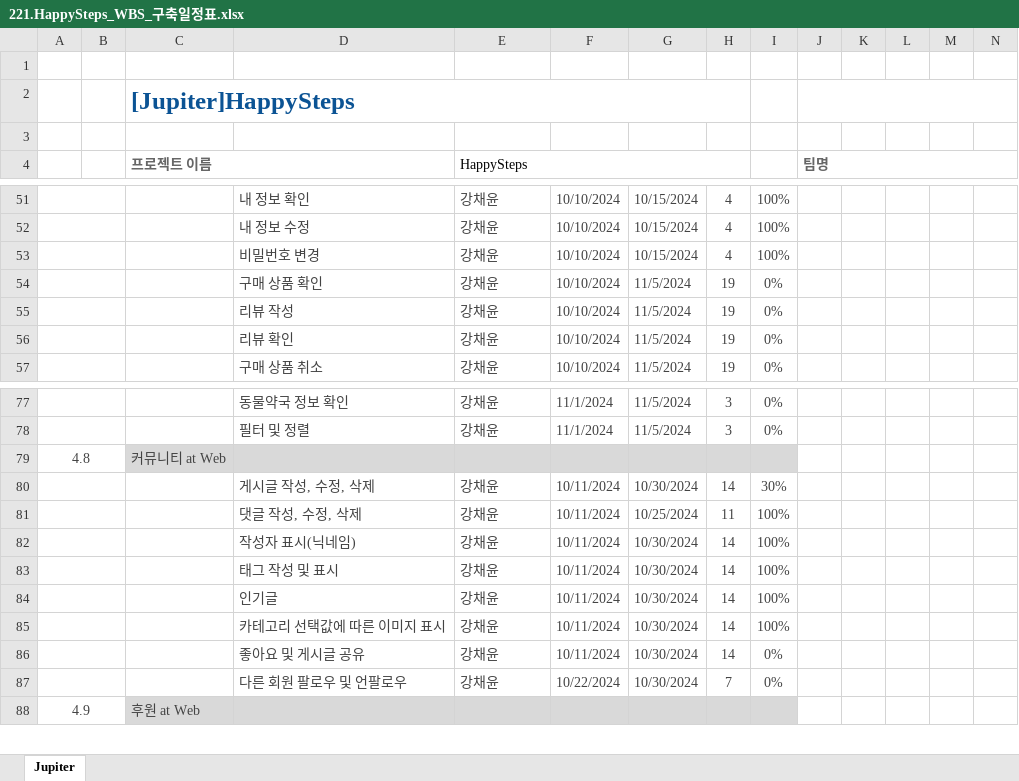
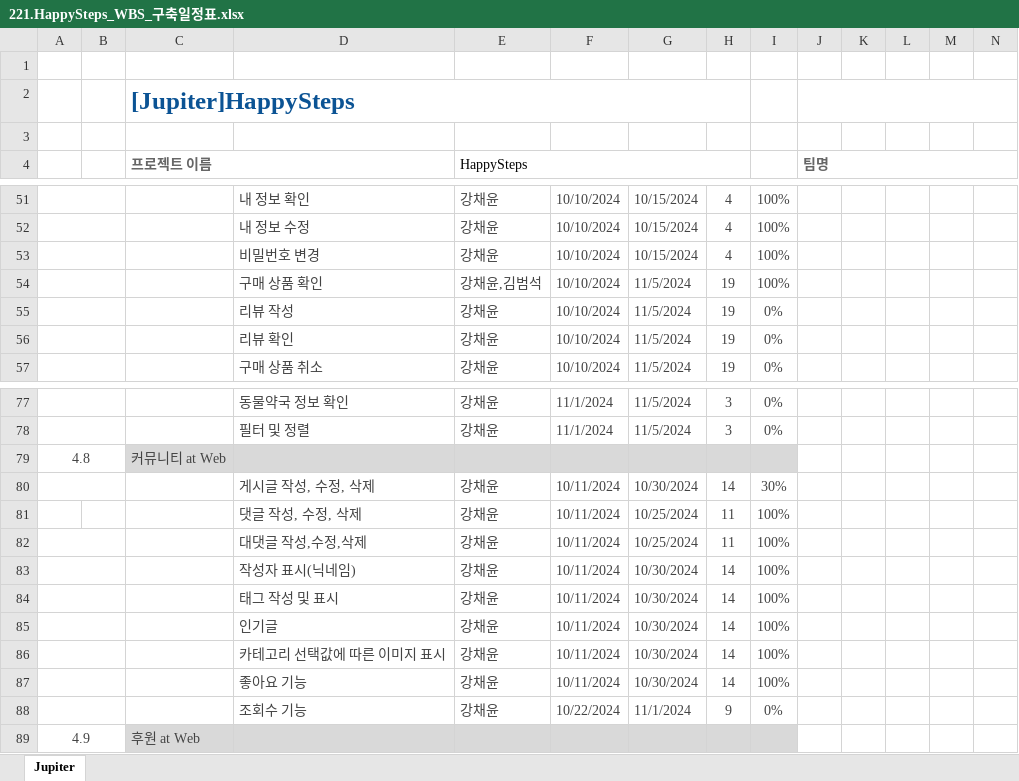
Before and after one commit to Kangchaeyun77/ecommerce7th, an Excel workbook: resource/20.begin/220.schedule/221.HappySteps_WBS_구축일정표.xlsx, sheet Jupiter, drawn as a sheet; only a part is shown, gaps mark what is left out; values as stored, in another font and other column widths than the file's, no borders; conditional formats not drawn; removed rows and columns are numbered as before the commit, all else as after; rows hold the shown columns only; the diff covers the shown part only; the diff names each change by its address in the sheet, - before the commit and + after, or states it on an @@ line.

Commit message:
[chore]wbs

```diff
--- a/resource/20.begin/220.schedule/221.HappySteps_WBS_구축일정표.xlsx (sheet Jupiter)
+++ b/resource/20.begin/220.schedule/221.HappySteps_WBS_구축일정표.xlsx (sheet Jupiter)
-E54 (HappySteps): 강채윤
+E54 (HappySteps): 강채윤,김범석
-I54: 0%
+I54: 100%
-A81:B81 merged
+row 82:  |  |  | 대댓글 작성,수정,삭제 | 강채윤 | 10/11/2024 | 10/25/2024 | 11 | 100%
-D87: 좋아요 및 게시글 공유
+D87: 좋아요 기능
-I87: 0%
+I87: 100%
-D88: 다른 회원 팔로우 및 언팔로우
+D88: 조회수 기능
-G88: 10/30/2024
+G88: 11/1/2024
-H88: 7
+H88: 9
```
Also changed, not shown: cell formats elsewhere in this sheet, formulas that keep their value.
